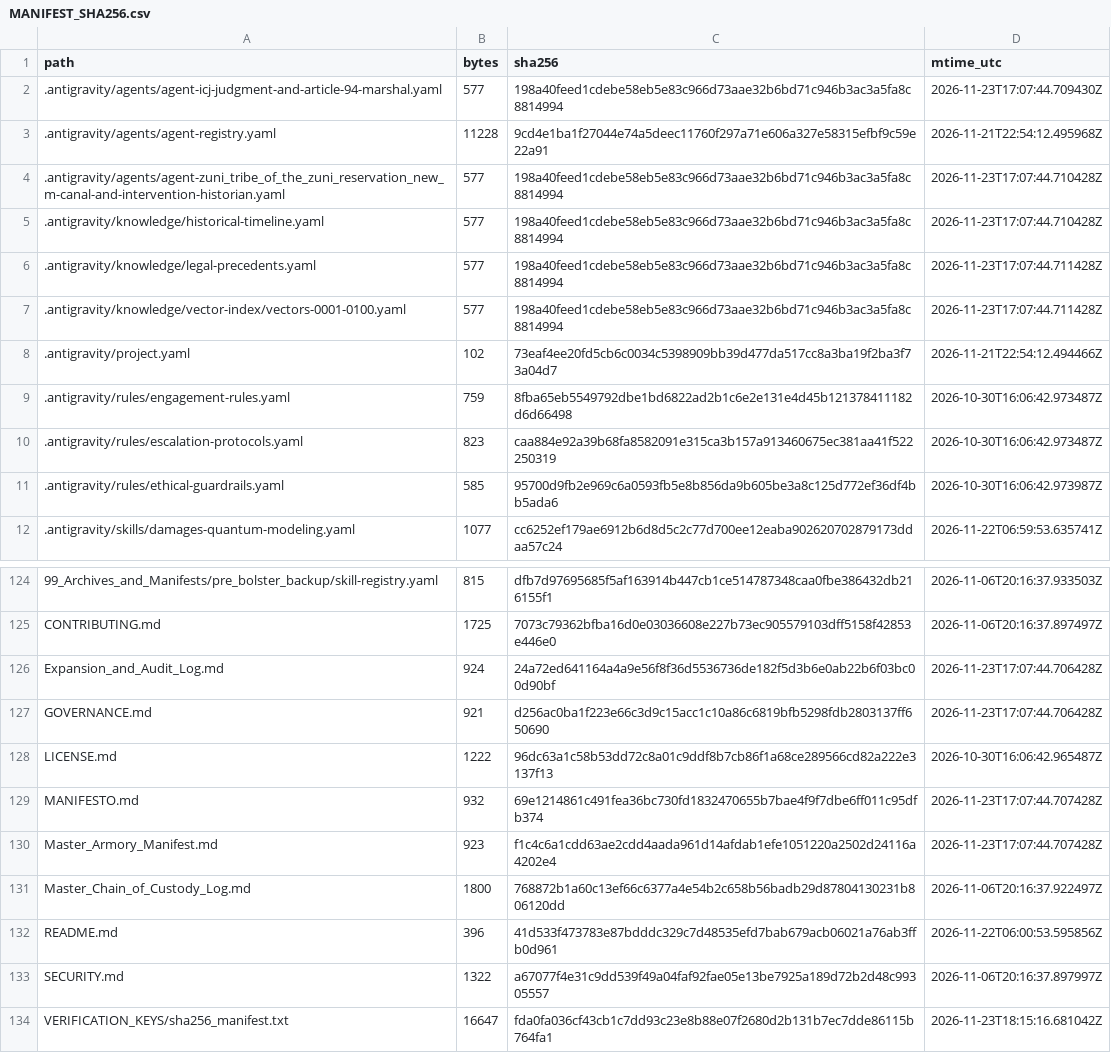
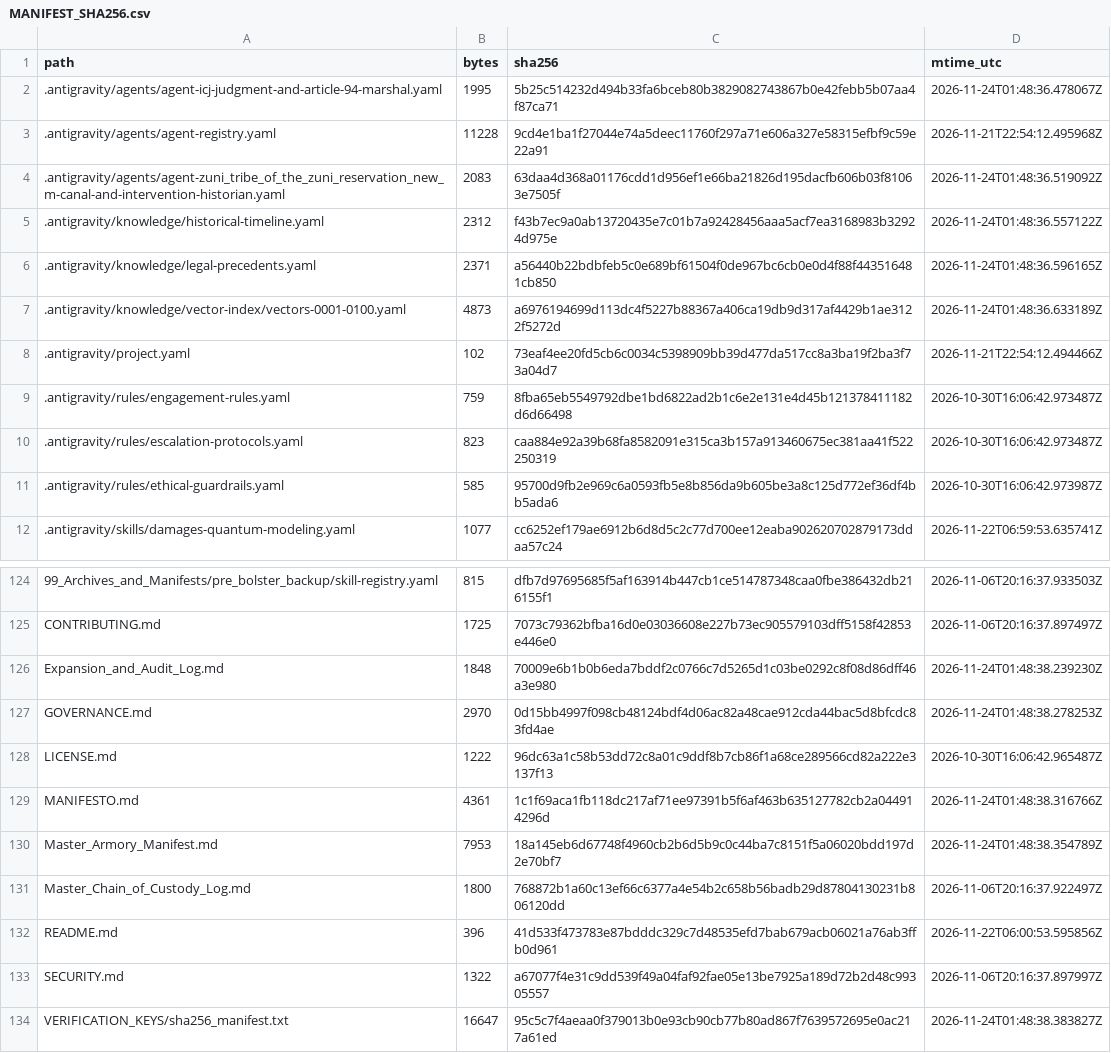
Before and after one commit to GlobalRestitutionAlliance/turtle-island-us-nm-zuni-tribe-of-the-zuni-reservation-new-m-master-litigation, a CSV file: 99_Archives_and_Manifests/MANIFEST_SHA256.csv, drawn as a sheet; only a part is shown, gaps mark what is left out; the diff covers the shown part only.

```diff
--- a/99_Archives_and_Manifests/MANIFEST_SHA256.csv
+++ b/99_Archives_and_Manifests/MANIFEST_SHA256.csv
@@ -1,8 +1,8 @@
 path,bytes,sha256,mtime_utc
-.antigravity/agents/agent-icj-judgment-and-article-94-marshal.yaml,577,198a40feed1cdebe58eb5e83c966d73aae32b6bd71c946b3ac3a5fa8c8814994,2026-11-23T17:07:44.709430Z
+.antigravity/agents/agent-icj-judgment-and-article-94-marshal.yaml,1995,5b25c514232d494b33fa6bceb80b3829082743867b0e42febb5b07aa4f87ca71,2026-11-24T01:48:36.478067Z
 .antigravity/agents/agent-registry.yaml,11228,9cd4e1ba1f27044e74a5deec11760f297a71e606a327e58315efbf9c59e22a91,2026-11-21T22:54:12.495968Z
-.antigravity/agents/agent-zuni_tribe_of_the_zuni_reservation_new_m-canal-and-intervention-historian.yaml,577,198a40feed1cdebe58eb5e83c966d73aae32b6bd71c946b3ac3a5fa8c8814994,2026-11-23T17:07:44.710428Z
-.antigravity/knowledge/historical-timeline.yaml,577,198a40feed1cdebe58eb5e83c966d73aae32b6bd71c946b3ac3a5fa8c8814994,2026-11-23T17:07:44.710428Z
-.antigravity/knowledge/legal-precedents.yaml,577,198a40feed1cdebe58eb5e83c966d73aae32b6bd71c946b3ac3a5fa8c8814994,2026-11-23T17:07:44.711428Z
-.antigravity/knowledge/vector-index/vectors-0001-0100.yaml,577,198a40feed1cdebe58eb5e83c966d73aae32b6bd71c946b3ac3a5fa8c8814994,2026-11-23T17:07:44.711428Z
+.antigravity/agents/agent-zuni_tribe_of_the_zuni_reservation_new_m-canal-and-intervention-historian.yaml,2083,63daa4d368a01176cdd1d956ef1e66ba21826d195dacfb606b03f81063e7505f,2026-11-24T01:48:36.519092Z
+.antigravity/knowledge/historical-timeline.yaml,2312,f43b7ec9a0ab13720435e7c01b7a92428456aaa5acf7ea3168983b32924d975e,2026-11-24T01:48:36.557122Z
+.antigravity/knowledge/legal-precedents.yaml,2371,a56440b22bdbfeb5c0e689bf61504f0de967bc6cb0e0d4f88f443516481cb850,2026-11-24T01:48:36.596165Z
+.antigravity/knowledge/vector-index/vectors-0001-0100.yaml,4873,a6976194699d113dc4f5227b88367a406ca19db9d317af4429b1ae3122f5272d,2026-11-24T01:48:36.633189Z
 .antigravity/project.yaml,102,73eaf4ee20fd5cb6c0034c5398909bb39d477da517cc8a3ba19f2ba3f73a04d7,2026-11-21T22:54:12.494466Z
@@ -125,7 +125,7 @@ path,bytes,sha256,mtime_utc
 CONTRIBUTING.md,1725,7073c79362bfba16d0e03036608e227b73ec905579103dff5158f42853e446e0,2026-11-06T20:16:37.897497Z
-Expansion_and_Audit_Log.md,924,24a72ed641164a4a9e56f8f36d5536736de182f5d3b6e0ab22b6f03bc00d90bf,2026-11-23T17:07:44.706428Z
-GOVERNANCE.md,921,d256ac0ba1f223e66c3d9c15acc1c10a86c6819bfb5298fdb2803137ff650690,2026-11-23T17:07:44.706428Z
+Expansion_and_Audit_Log.md,1848,70009e6b1b0b6eda7bddf2c0766c7d5265d1c03be0292c8f08d86dff46a3e980,2026-11-24T01:48:38.239230Z
+GOVERNANCE.md,2970,0d15bb4997f098cb48124bdf4d06ac82a48cae912cda44bac5d8bfcdc83fd4ae,2026-11-24T01:48:38.278253Z
 LICENSE.md,1222,96dc63a1c58b53dd72c8a01c9ddf8b7cb86f1a68ce289566cd82a222e3137f13,2026-10-30T16:06:42.965487Z
-MANIFESTO.md,932,69e1214861c491fea36bc730fd1832470655b7bae4f9f7dbe6ff011c95dfb374,2026-11-23T17:07:44.707428Z
-Master_Armory_Manifest.md,923,f1c4c6a1cdd63ae2cdd4aada961d14afdab1efe1051220a2502d24116a4202e4,2026-11-23T17:07:44.707428Z
+MANIFESTO.md,4361,1c1f69aca1fb118dc217af71ee97391b5f6af463b635127782cb2a044914296d,2026-11-24T01:48:38.316766Z
+Master_Armory_Manifest.md,7953,18a145eb6d67748f4960cb2b6d5b9c0c44ba7c8151f5a06020bdd197d2e70bf7,2026-11-24T01:48:38.354789Z
 Master_Chain_of_Custody_Log.md,1800,768872b1a60c13ef66c6377a4e54b2c658b56badb29d87804130231b806120dd,2026-11-06T20:16:37.922497Z
@@ -133,2 +133,2 @@ README.md,396,41d533f473783e87bdddc329c7d48535efd7bab679acb06021a76ab3ffb0d961,2
 SECURITY.md,1322,a67077f4e31c9dd539f49a04faf92fae05e13be7925a189d72b2d48c99305557,2026-11-06T20:16:37.897997Z
-VERIFICATION_KEYS/sha256_manifest.txt,16647,fda0fa036cf43cb1c7dd93c23e8b88e07f2680d2b131b7ec7dde86115b764fa1,2026-11-23T18:15:16.681042Z
+VERIFICATION_KEYS/sha256_manifest.txt,16647,95c5c7f4aeaa0f379013b0e93cb90cb77b80ad867f7639572695e0ac217a61ed,2026-11-24T01:48:38.383827Z
```
Also changed, not shown: 81 edited cells elsewhere in this file, 37 other files.
